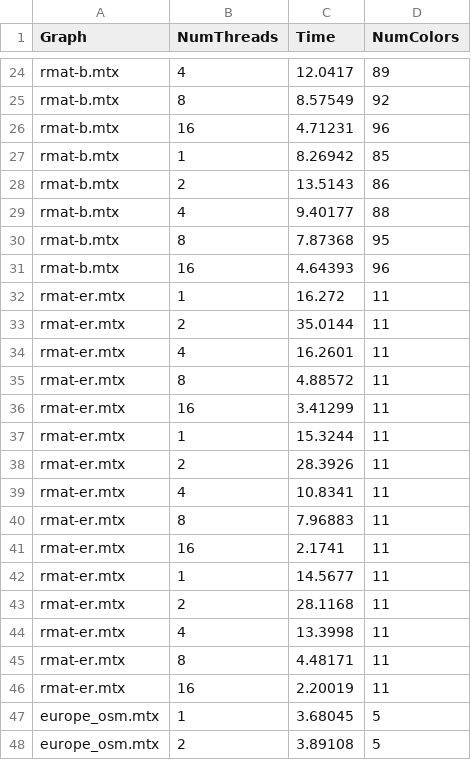
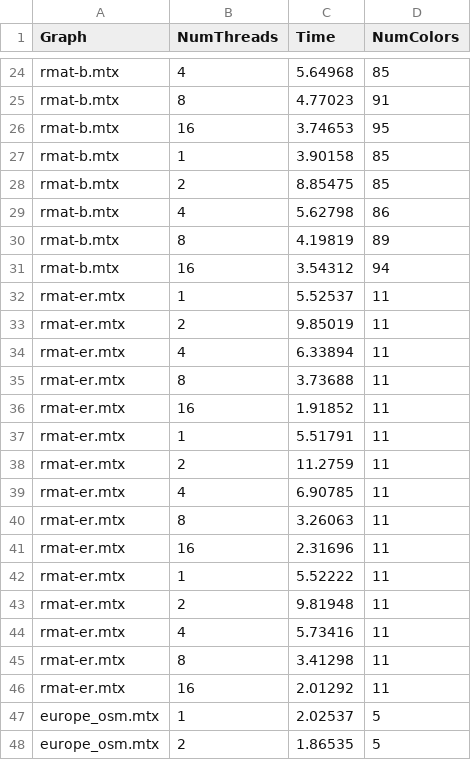
Before and after one commit to YigitAras/OpenMP_Matrix_Permanent_Parallel, a CSV file: results0.csv, drawn as a sheet; only a part is shown, gaps mark what is left out; the diff covers the shown part only; the diff names each change by its address in the sheet, - before the commit and + after, or states it on an @@ line.

```diff
--- a/results0.csv
+++ b/results0.csv
-C24 (Time): 12.0417
+C24 (Time): 5.64968
-D24 (NumColors): 89
+D24 (NumColors): 85
-C25 (Time): 8.57549
+C25 (Time): 4.77023
-D25 (NumColors): 92
+D25 (NumColors): 91
-C26 (Time): 4.71231
+C26 (Time): 3.74653
-D26 (NumColors): 96
+D26 (NumColors): 95
-C27 (Time): 8.26942
+C27 (Time): 3.90158
-C28 (Time): 13.5143
+C28 (Time): 8.85475
-D28 (NumColors): 86
+D28 (NumColors): 85
-C29 (Time): 9.40177
+C29 (Time): 5.62798
-D29 (NumColors): 88
+D29 (NumColors): 86
-C30 (Time): 7.87368
+C30 (Time): 4.19819
-D30 (NumColors): 95
+D30 (NumColors): 89
-C31 (Time): 4.64393
+C31 (Time): 3.54312
-D31 (NumColors): 96
+D31 (NumColors): 94
-C32 (Time): 16.272
+C32 (Time): 5.52537
-C33 (Time): 35.0144
+C33 (Time): 9.85019
-C34 (Time): 16.2601
+C34 (Time): 6.33894
-C35 (Time): 4.88572
+C35 (Time): 3.73688
-C36 (Time): 3.41299
+C36 (Time): 1.91852
-C37 (Time): 15.3244
+C37 (Time): 5.51791
-C38 (Time): 28.3926
+C38 (Time): 11.2759
-C39 (Time): 10.8341
+C39 (Time): 6.90785
-C40 (Time): 7.96883
+C40 (Time): 3.26063
-C41 (Time): 2.1741
+C41 (Time): 2.31696
-C42 (Time): 14.5677
+C42 (Time): 5.52222
-C43 (Time): 28.1168
+C43 (Time): 9.81948
-C44 (Time): 13.3998
+C44 (Time): 5.73416
-C45 (Time): 4.48171
+C45 (Time): 3.41298
-C46 (Time): 2.20019
+C46 (Time): 2.01292
-C47 (Time): 3.68045
+C47 (Time): 2.02537
-C48 (Time): 3.89108
+C48 (Time): 1.86535
```
Also changed, not shown: 70 edited cells elsewhere in this file.
